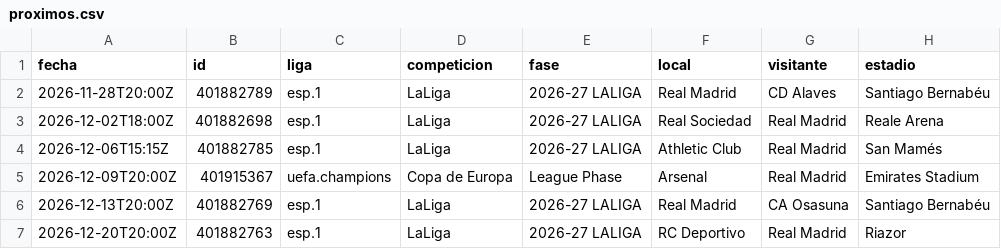
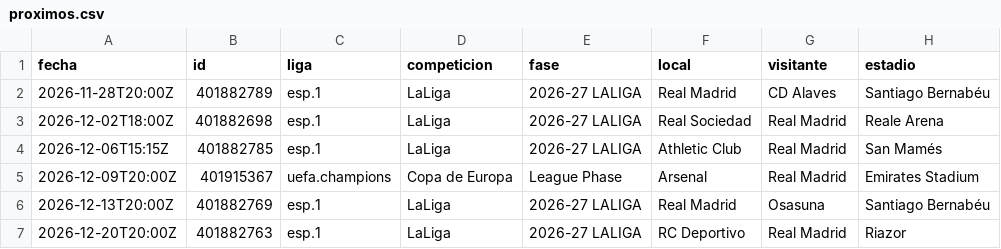
Before and after one commit to feeeeer/real-madrid-analytics, a CSV file: docs/data/proximos.csv, drawn as a sheet.

```diff
--- a/docs/data/proximos.csv
+++ b/docs/data/proximos.csv
@@ -5,3 +5,3 @@ fecha,id,liga,competicion,fase,local,visitante,estadio
 2026-12-09T20:00Z,401915367,uefa.champions,Copa de Europa,League Phase,Arsenal,Real Madrid,Emirates Stadium
-2026-12-13T20:00Z,401882769,esp.1,LaLiga,2026-27 LALIGA,Real Madrid,CA Osasuna,Santiago Bernabéu
+2026-12-13T20:00Z,401882769,esp.1,LaLiga,2026-27 LALIGA,Real Madrid,Osasuna,Santiago Bernabéu
 2026-12-20T20:00Z,401882763,esp.1,LaLiga,2026-27 LALIGA,RC Deportivo,Real Madrid,Riazor
```
Also changed, not shown: 1 other file.
